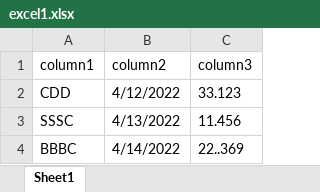
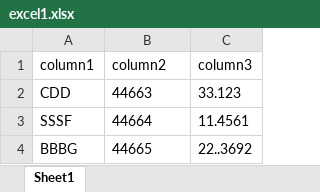
Before and after one commit to bluefire1218/python-dataExcel, an Excel workbook: excel/excel1.xlsx, sheet Sheet1, drawn as a sheet; values as stored, in another font and other column widths than the file's, no borders; removed rows and columns are numbered as before the commit, all else as after; the diff names each change by its address in the sheet, - before the commit and + after, or states it on an @@ line.

Commit message:
excel 数据对比

```diff
--- a/excel/excel1.xlsx (sheet Sheet1)
+++ b/excel/excel1.xlsx (sheet Sheet1)
-B2 (column2): 4/12/2022
+B2 (column2): 44663
-row 3: SSSC | 4/13/2022 | 11.456
-row 4: BBBC | 4/14/2022 | 22..369
+row 3: SSSF | 44664 | 11.4561
+row 4: BBBG | 44665 | 22..3692
```
Also changed, not shown: excel/excel2.xlsx, 2 other files.
